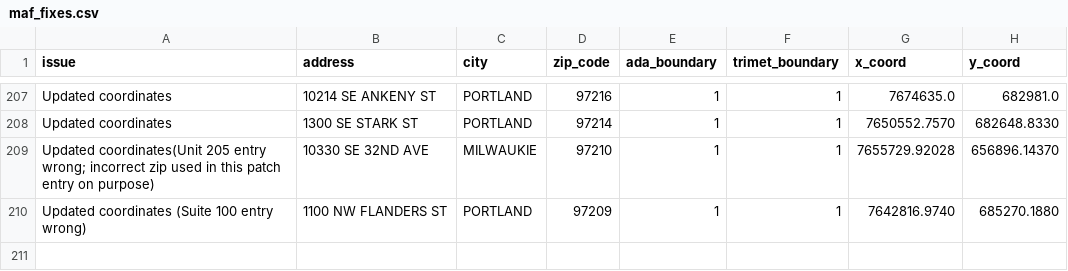
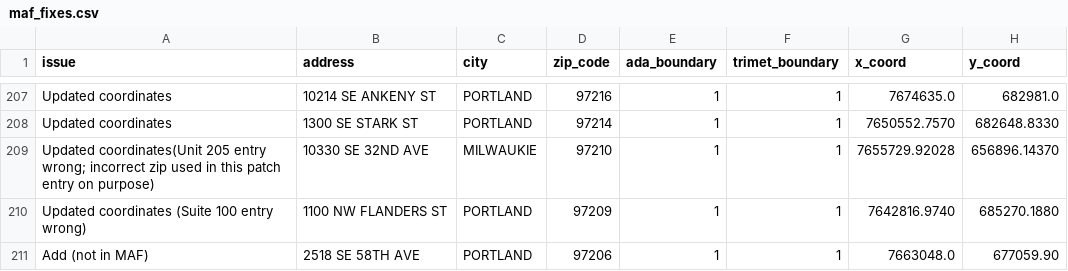
Before and after one commit to OpenTransitTools/loader, a CSV file: ott/loader/geocoder/data/maf_fixes.csv, drawn as a sheet; only a part is shown, gaps mark what is left out.

Commit message:
Update maf_fixes.csv
Add missing address (SE 58th)

```diff
--- a/ott/loader/geocoder/data/maf_fixes.csv
+++ b/ott/loader/geocoder/data/maf_fixes.csv
@@ -210 +210,2 @@ Updated coordinates(Unit 205 entry wrong; incorrect zip used in this patch entry
 Updated coordinates (Suite 100 entry wrong),1100 NW FLANDERS ST,PORTLAND,97209,1,1,7642816.9740,685270.1880
+Add (not in MAF),2518 SE 58TH AVE,PORTLAND,97206,1,1,7663048.0,677059.90
```
